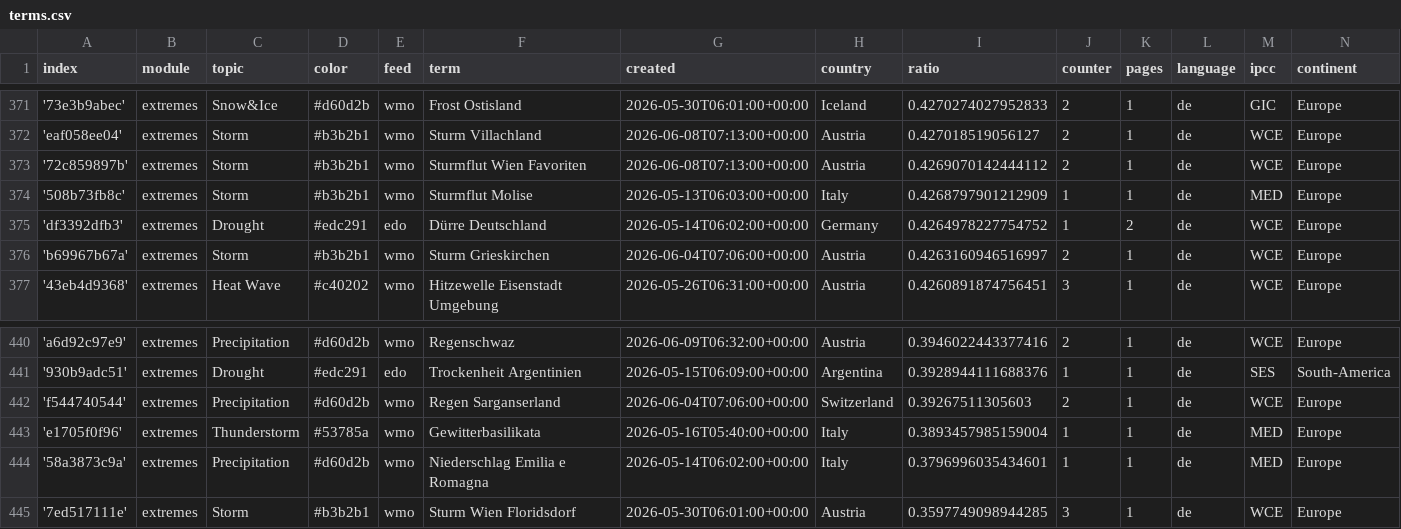
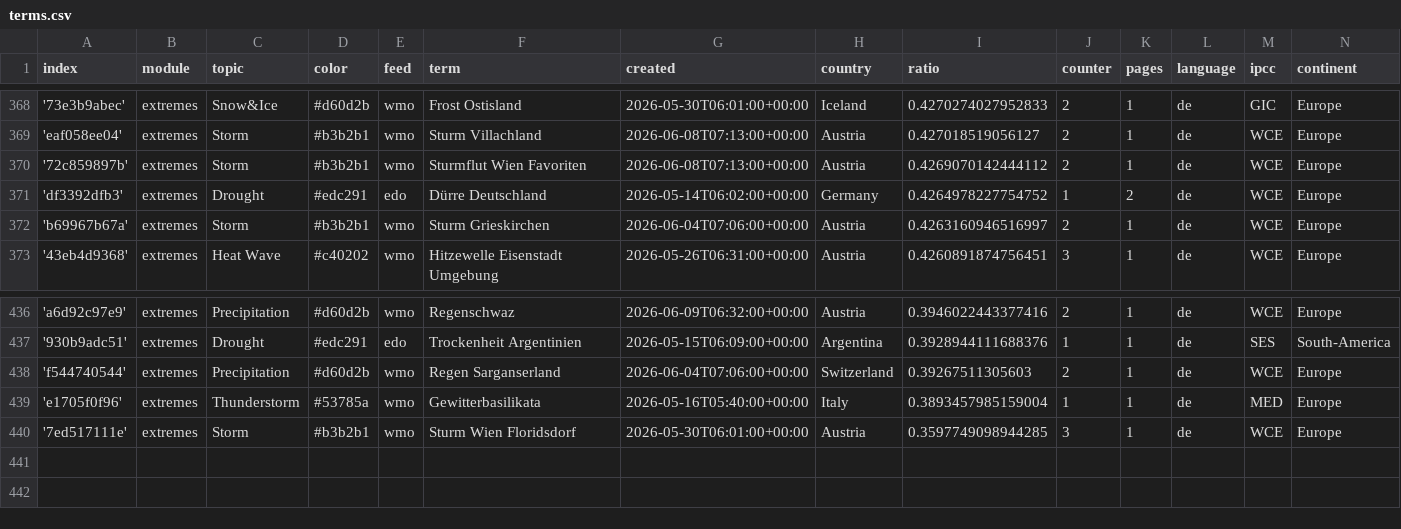
Before and after one commit to pg-ufr-news/germanExtremes, a CSV file: terms.csv, drawn as a sheet; only a part is shown, gaps mark what is left out; removed rows and columns are numbered as before the commit, all else as after; the diff covers the shown part only; the diff names each change by its address in the sheet, - before the commit and + after, or states it on an @@ line.

```diff
--- a/terms.csv
+++ b/terms.csv
-row 374: '508b73fb8c' | extremes | Storm | #b3b2b1 | wmo | Sturmflut Molise | 2026-05-13T06:03:00+00:00 | Italy | 0.4268797901212909 | 1 | 1 | de | MED | Europe
-row 444: '58a3873c9a' | extremes | Precipitation | #d60d2b | wmo | Niederschlag Emilia e Romagna | 2026-05-14T06:02:00+00:00 | Italy | 0.3796996035434601 | 1 | 1 | de | MED | Europe
```
Also changed, not shown: 1 added row, 4 removed rows and 3 edited cells elsewhere in this file, 1 other file.
